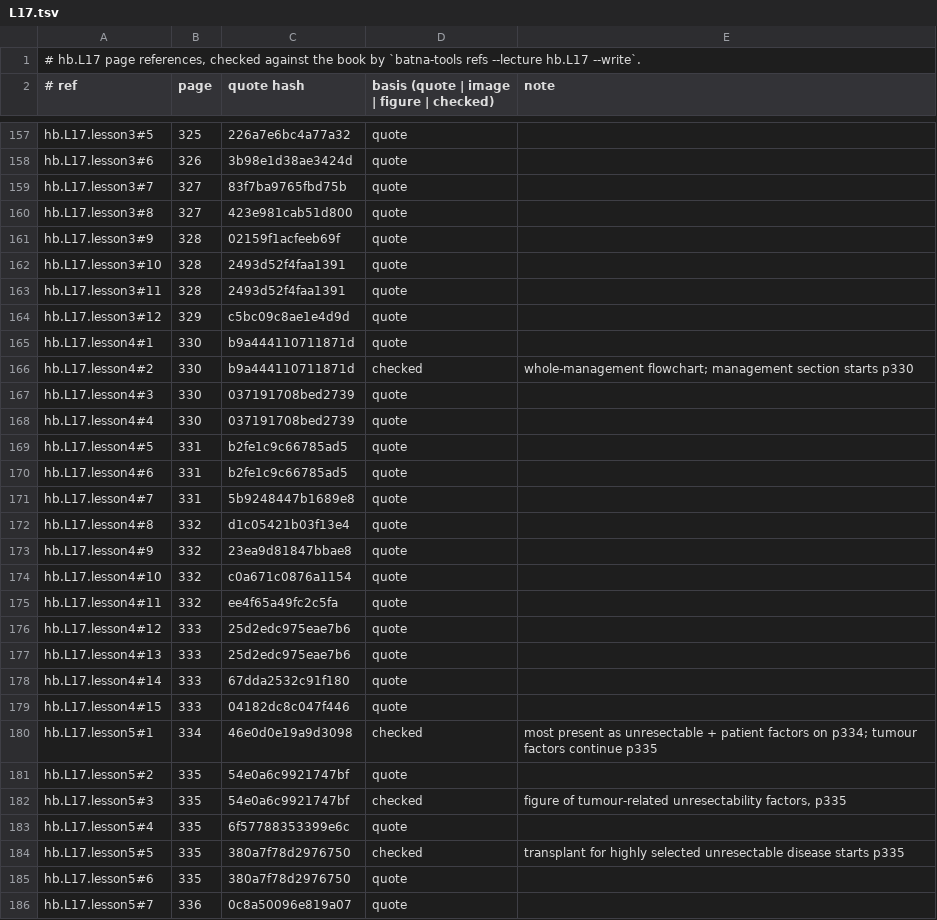
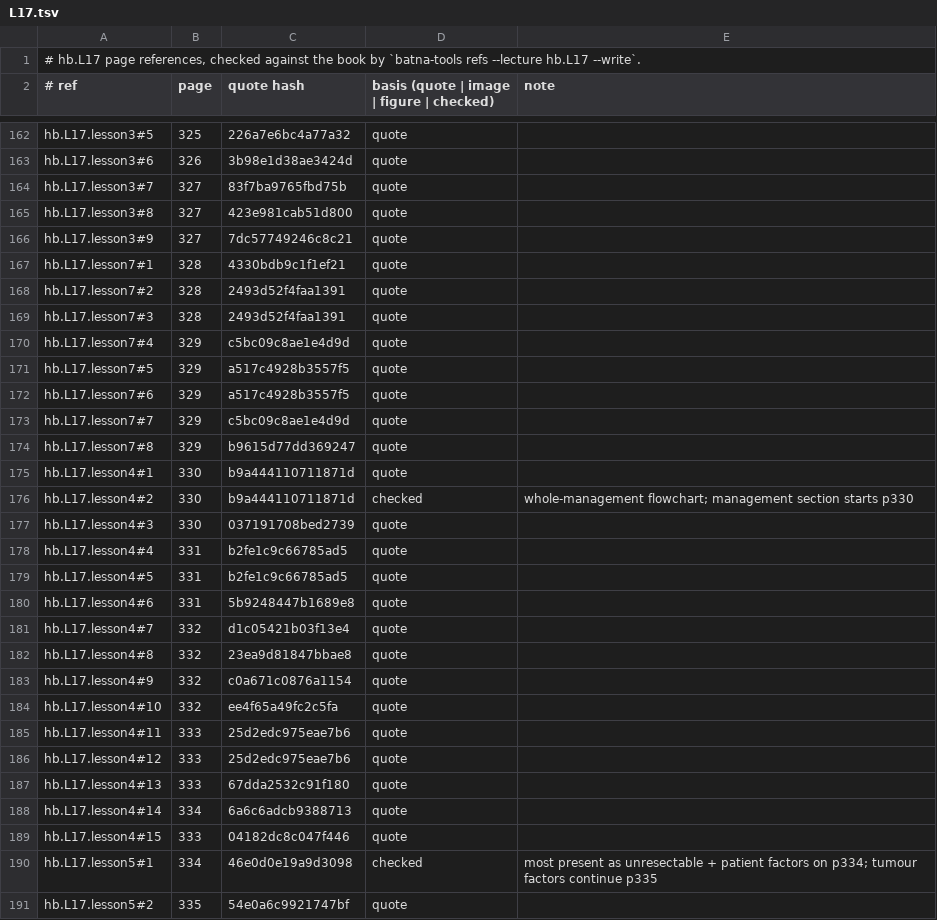
Before and after one commit to MohamedRef/Batna-app, a TSV file: content/book-refs/L17.tsv, drawn as a sheet; only a part is shown, gaps mark what is left out; the shorter side is filled out with more unchanged rows; the diff covers the shown part only.

Commit message:
Hepatology L17 lessons: seven lessons, every card taught on its page (#891)
Part of #828, #829. Cholangiocarcinoma lessons split from 5 to 7 (risk factors and the MRI/ERCP/PTC work-up get lessons of their own), reasons labelled where the book gives none; words per page 222 to 262.

```diff
--- a/content/book-refs/L17.tsv
+++ b/content/book-refs/L17.tsv
@@ -160,6 +165,11 @@ hb.L17.lesson3#7	327	83f7ba9765fbd75b	quote
 hb.L17.lesson3#8	327	423e981cab51d800	quote	
-hb.L17.lesson3#9	328	02159f1acfeeb69f	quote	
-hb.L17.lesson3#10	328	2493d52f4faa1391	quote	
-hb.L17.lesson3#11	328	2493d52f4faa1391	quote	
-hb.L17.lesson3#12	329	c5bc09c8ae1e4d9d	quote	
+hb.L17.lesson3#9	327	7dc57749246c8c21	quote	
+hb.L17.lesson7#1	328	4330bdb9c1f1ef21	quote	
+hb.L17.lesson7#2	328	2493d52f4faa1391	quote	
+hb.L17.lesson7#3	328	2493d52f4faa1391	quote	
+hb.L17.lesson7#4	329	c5bc09c8ae1e4d9d	quote	
+hb.L17.lesson7#5	329	a517c4928b3557f5	quote	
+hb.L17.lesson7#6	329	a517c4928b3557f5	quote	
+hb.L17.lesson7#7	329	c5bc09c8ae1e4d9d	quote	
+hb.L17.lesson7#8	329	b9615d77dd369247	quote	
 hb.L17.lesson4#1	330	b9a444110711871d	quote	
@@ -167,13 +177,13 @@ hb.L17.lesson4#2	330	b9a444110711871d	checked	whole-management flowchart; manage
 hb.L17.lesson4#3	330	037191708bed2739	quote	
-hb.L17.lesson4#4	330	037191708bed2739	quote	
+hb.L17.lesson4#4	331	b2fe1c9c66785ad5	quote	
 hb.L17.lesson4#5	331	b2fe1c9c66785ad5	quote	
-hb.L17.lesson4#6	331	b2fe1c9c66785ad5	quote	
-hb.L17.lesson4#7	331	5b9248447b1689e8	quote	
-hb.L17.lesson4#8	332	d1c05421b03f13e4	quote	
-hb.L17.lesson4#9	332	23ea9d81847bbae8	quote	
-hb.L17.lesson4#10	332	c0a671c0876a1154	quote	
-hb.L17.lesson4#11	332	ee4f65a49fc2c5fa	quote	
+hb.L17.lesson4#6	331	5b9248447b1689e8	quote	
+hb.L17.lesson4#7	332	d1c05421b03f13e4	quote	
+hb.L17.lesson4#8	332	23ea9d81847bbae8	quote	
+hb.L17.lesson4#9	332	c0a671c0876a1154	quote	
+hb.L17.lesson4#10	332	ee4f65a49fc2c5fa	quote	
+hb.L17.lesson4#11	333	25d2edc975eae7b6	quote	
 hb.L17.lesson4#12	333	25d2edc975eae7b6	quote	
-hb.L17.lesson4#13	333	25d2edc975eae7b6	quote	
-hb.L17.lesson4#14	333	67dda2532c91f180	quote	
+hb.L17.lesson4#13	333	67dda2532c91f180	quote	
+hb.L17.lesson4#14	334	6a6c6adcb9388713	quote	
 hb.L17.lesson4#15	333	04182dc8c047f446	quote	
```
Also changed, not shown: 5 added rows and 8 edited cells elsewhere in this file, 4 other files.
